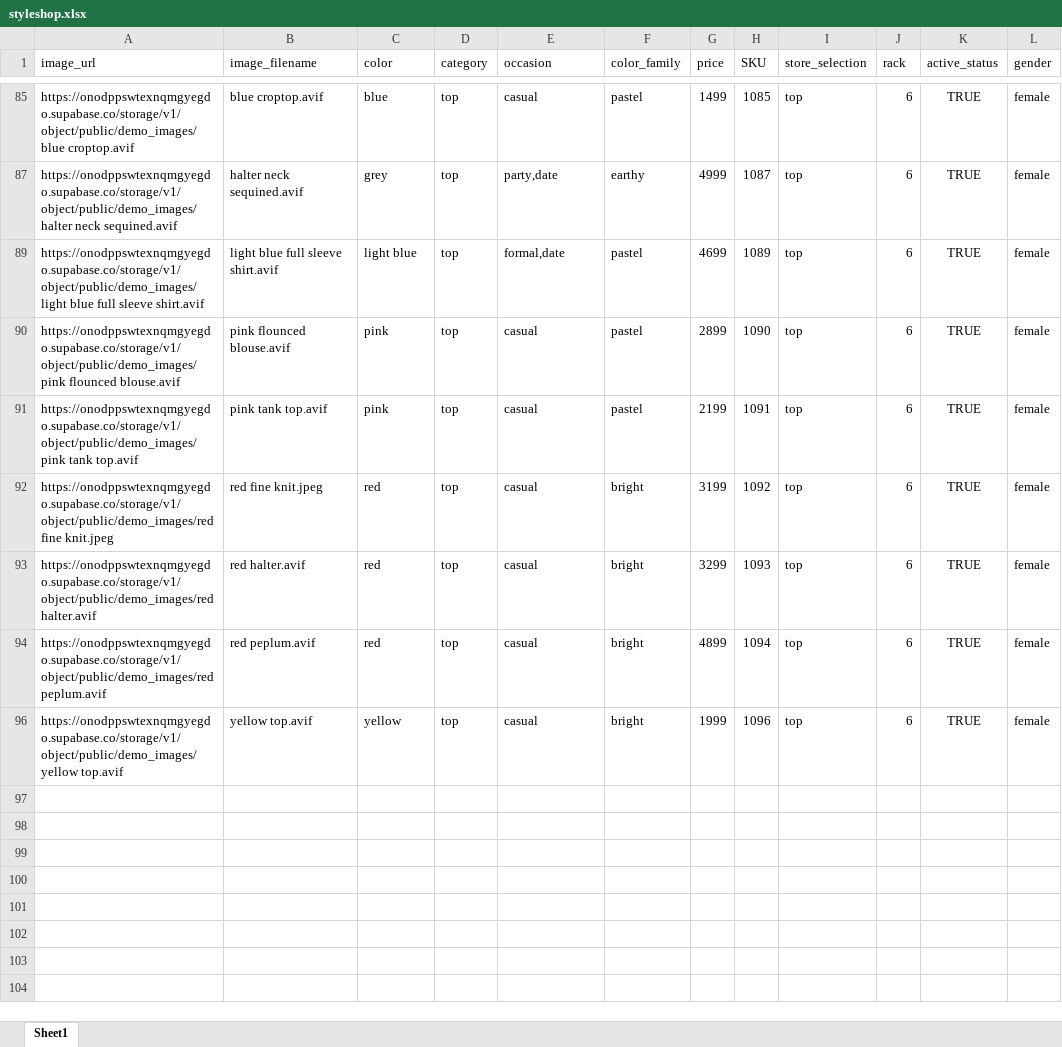
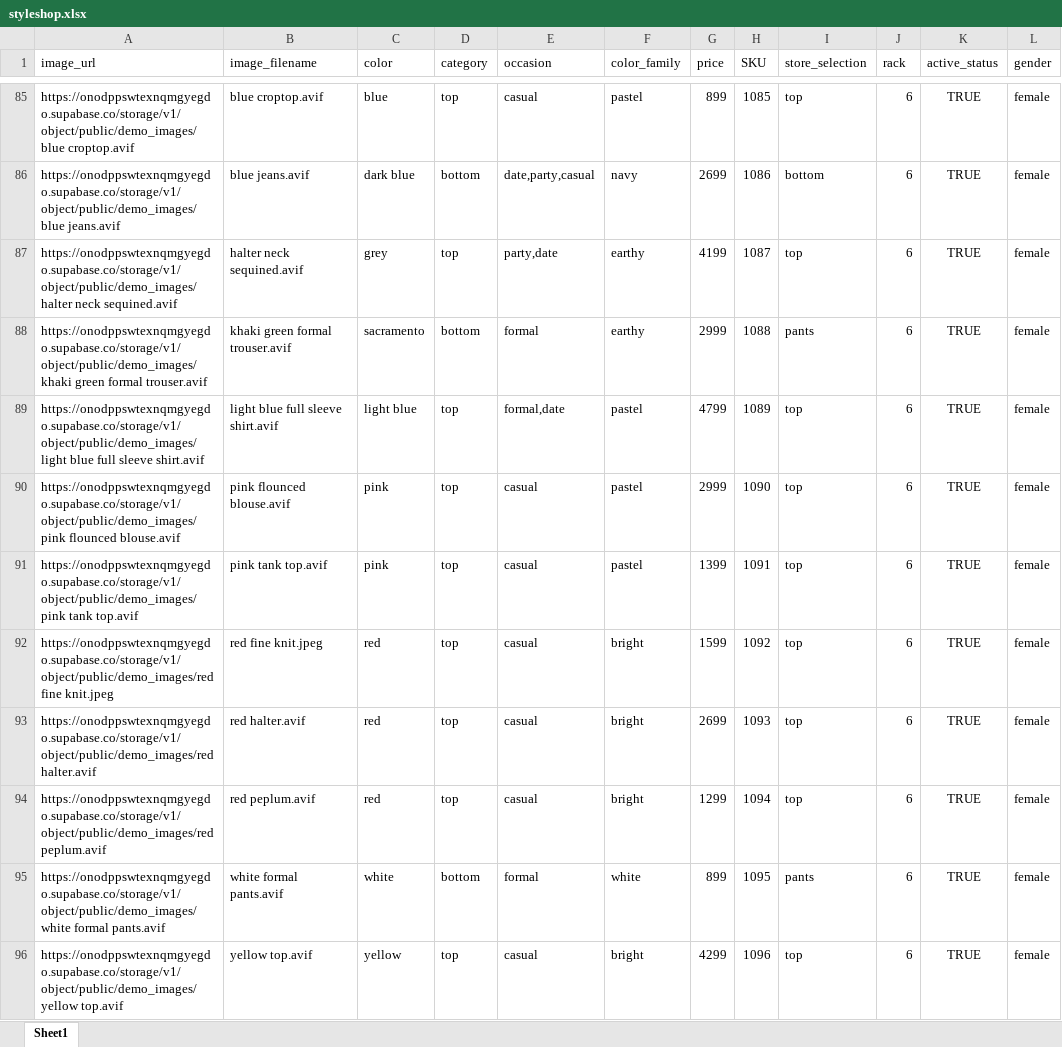
Before and after one commit to aryannn15/styleshop_backend, an Excel workbook: styleshop.xlsx, sheet Sheet1, drawn as a sheet; only a part is shown, gaps mark what is left out; values as stored, in another font and other column widths than the file's, no borders; the diff covers the shown part only; the diff names each change by its address in the sheet, - before the commit and + after, or states it on an @@ line.

```diff
--- a/styleshop.xlsx (sheet Sheet1)
+++ b/styleshop.xlsx (sheet Sheet1)
-G85 (price): 1499
+G85 (price): 899
+row 86: https://onodppswtexnqmgyegdo.supabase.co/storage/v1/object/public/demo_images/blue jeans.avif | blue jeans.avif | dark blue | bottom | date,party,casual | navy | 2699 | 1086 | bottom | 6 | TRUE | female
-G87 (price): 4999
+G87 (price): 4199
+row 88: https://onodppswtexnqmgyegdo.supabase.co/storage/v1/object/public/demo_images/khaki green formal trouser.avif | khaki green formal trouser.avif | sacramento | bottom | formal | earthy | 2999 | 1088 | pants | 6 | TRUE | female
-G89 (price): 4699
+G89 (price): 4799
-G90 (price): 2899
+G90 (price): 2999
-G91 (price): 2199
+G91 (price): 1399
-G92 (price): 3199
+G92 (price): 1599
-G93 (price): 3299
+G93 (price): 2699
-G94 (price): 4899
+G94 (price): 1299
+row 95: https://onodppswtexnqmgyegdo.supabase.co/storage/v1/object/public/demo_images/white formal pants.avif | white formal pants.avif | white | bottom | formal | white | 899 | 1095 | pants | 6 | TRUE | female
-G96 (price): 1999
+G96 (price): 4299
```
Also changed, not shown: 25 added rows and 56 edited cells elsewhere in this sheet, hidden cells.
